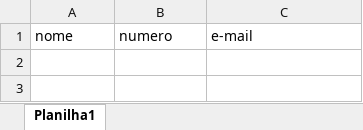
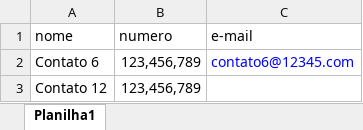
Before and after one commit to Alex-Castino/SistemaFront-Backend, an Excel workbook: frontend/src/assets/planilha.xlsx, sheet Planilha1, drawn as a sheet; values as stored, in another font and other column widths than the file's, no borders; the diff names each change by its address in the sheet, - before the commit and + after, or states it on an @@ line.

```diff
--- a/frontend/src/assets/planilha.xlsx (sheet Planilha1)
+++ b/frontend/src/assets/planilha.xlsx (sheet Planilha1)
+row 2: Contato 6 | 123,456,789 | contato6@12345.com
+row 3: Contato 12 | 123,456,789
```
Also changed, not shown: 3 other files.
